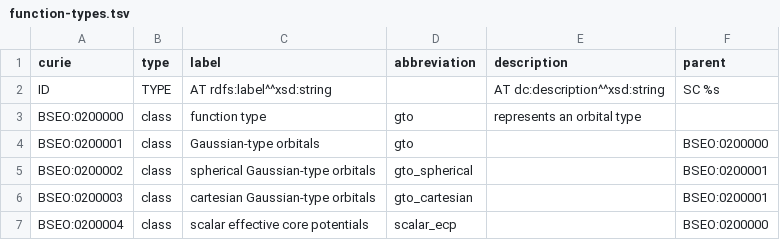
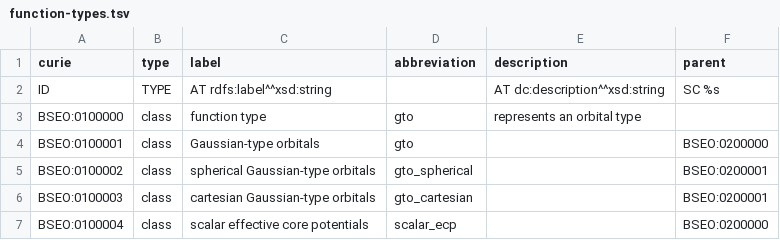
Before and after one commit to NFDI4Chem/basis-set-exchange-ontology, a TSV file: templates/function-types.tsv, drawn as a sheet.

```diff
--- a/templates/function-types.tsv
+++ b/templates/function-types.tsv
@@ -2,6 +2,6 @@ curie	type	label	abbreviation	description	parent
 ID	TYPE	AT rdfs:label^^xsd:string		AT dc:description^^xsd:string	SC %s
-BSEO:0200000	class	function type	gto	represents an orbital type
-BSEO:0200001	class	Gaussian-type orbitals	gto		BSEO:0200000
-BSEO:0200002	class	spherical Gaussian-type orbitals	gto_spherical		BSEO:0200001
-BSEO:0200003	class	cartesian Gaussian-type orbitals	gto_cartesian		BSEO:0200001
-BSEO:0200004	class	scalar effective core potentials	scalar_ecp		BSEO:0200000
+BSEO:0100000	class	function type	gto	represents an orbital type
+BSEO:0100001	class	Gaussian-type orbitals	gto		BSEO:0200000
+BSEO:0100002	class	spherical Gaussian-type orbitals	gto_spherical		BSEO:0200001
+BSEO:0100003	class	cartesian Gaussian-type orbitals	gto_cartesian		BSEO:0200001
+BSEO:0100004	class	scalar effective core potentials	scalar_ecp		BSEO:0200000
```
Also changed, not shown: templates/roles.tsv, 15 other files.
